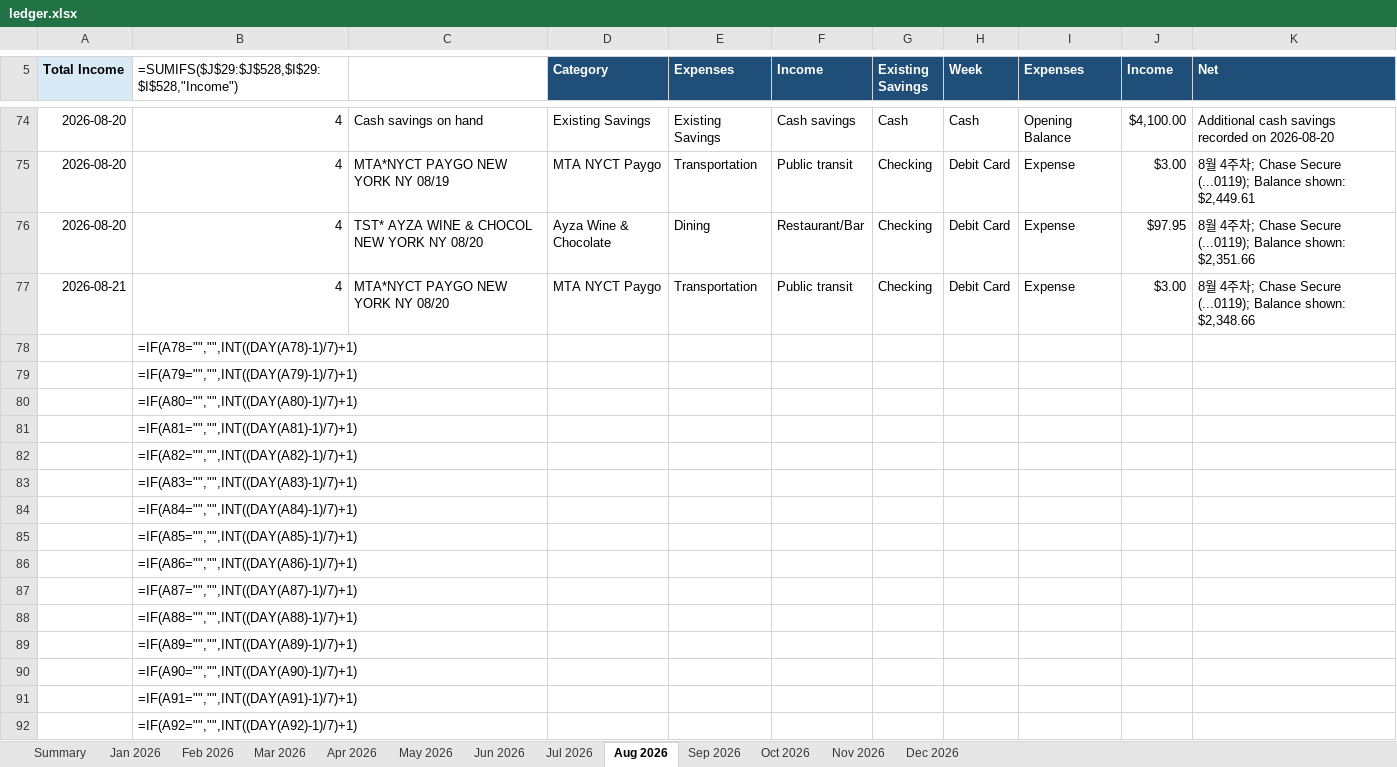
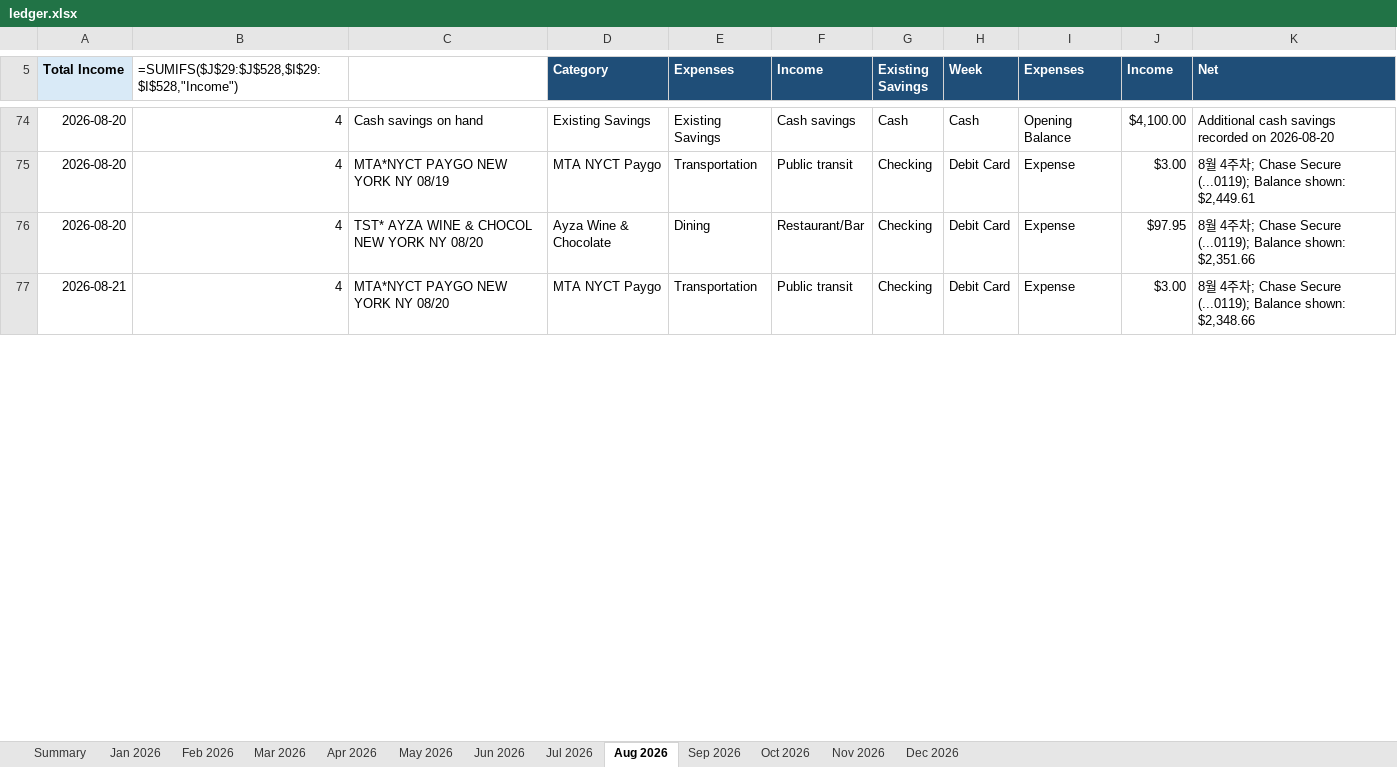
Before and after one commit to yw-ray/yw-ray.github.io, an Excel workbook: assets/ledger/ledger.xlsx, sheet Aug 2026, drawn as a sheet; only a part is shown, gaps mark what is left out; values as stored, in another font and other column widths than the file's, no borders; formulas without a stored value are shown as written; removed rows and columns are numbered as before the commit, all else as after; the diff covers the shown part only; the diff names each change by its address in the sheet, - before the commit and + after, or states it on an @@ line.

```diff
--- a/assets/ledger/ledger.xlsx (sheet Aug 2026)
+++ b/assets/ledger/ledger.xlsx (sheet Aug 2026)
-row 78:  | =IF(A78="","",INT((DAY(A78)-1)/7)+1)
-row 79:  | =IF(A79="","",INT((DAY(A79)-1)/7)+1)
-row 80:  | =IF(A80="","",INT((DAY(A80)-1)/7)+1)
-row 81:  | =IF(A81="","",INT((DAY(A81)-1)/7)+1)
-row 82:  | =IF(A82="","",INT((DAY(A82)-1)/7)+1)
-row 83:  | =IF(A83="","",INT((DAY(A83)-1)/7)+1)
-row 84:  | =IF(A84="","",INT((DAY(A84)-1)/7)+1)
-row 85:  | =IF(A85="","",INT((DAY(A85)-1)/7)+1)
-row 86:  | =IF(A86="","",INT((DAY(A86)-1)/7)+1)
-row 87:  | =IF(A87="","",INT((DAY(A87)-1)/7)+1)
-row 88:  | =IF(A88="","",INT((DAY(A88)-1)/7)+1)
-row 89:  | =IF(A89="","",INT((DAY(A89)-1)/7)+1)
-row 90:  | =IF(A90="","",INT((DAY(A90)-1)/7)+1)
-row 91:  | =IF(A91="","",INT((DAY(A91)-1)/7)+1)
-row 92:  | =IF(A92="","",INT((DAY(A92)-1)/7)+1)
```
Also changed, not shown: 15 added rows elsewhere in this sheet.
